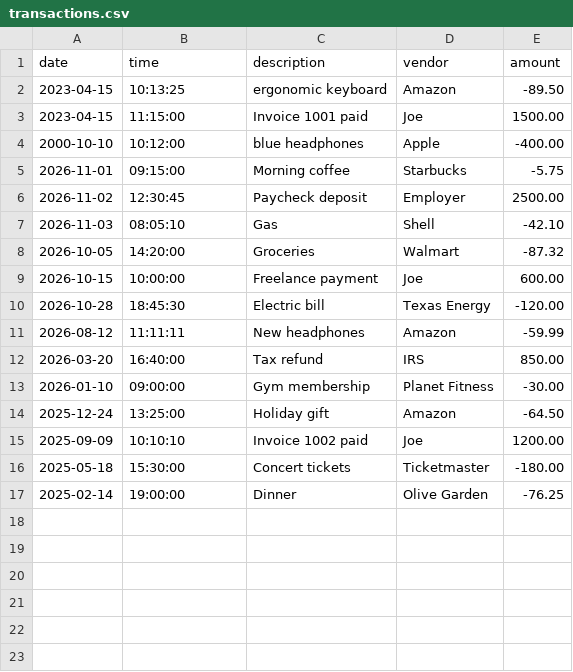
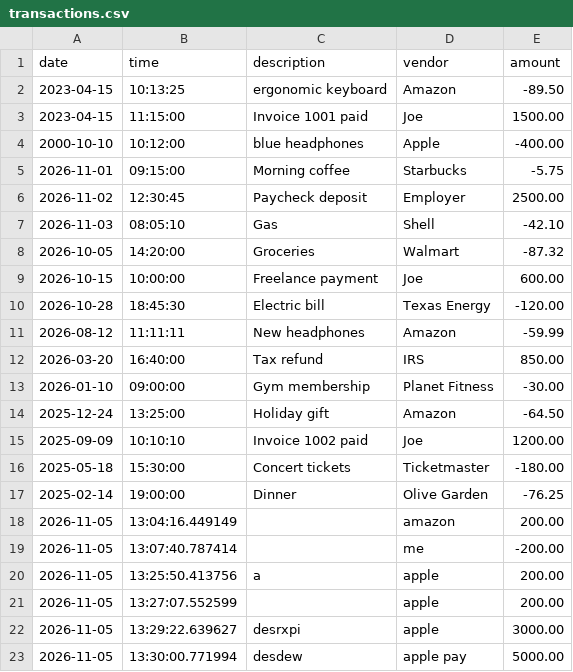
Before and after one commit to habate1/accounting-ledger, a CSV file: transactions.csv, drawn as a sheet.

```diff
--- a/transactions.csv
+++ b/transactions.csv
@@ -17 +17,7 @@ date|time|description|vendor|amount
 2025-02-14|19:00:00|Dinner|Olive Garden|-76.25
+2026-11-05|13:04:16.449149||amazon|200.00
+2026-11-05|13:07:40.787414||me|-200.00
+2026-11-05|13:25:50.413756|a|apple|200.00
+2026-11-05|13:27:07.552599||apple|200.00
+2026-11-05|13:29:22.639627|desrxpi|apple|3000.00
+2026-11-05|13:30:00.771994|desdew|apple pay|5000.00
```
Also changed, not shown: 4 other files.
